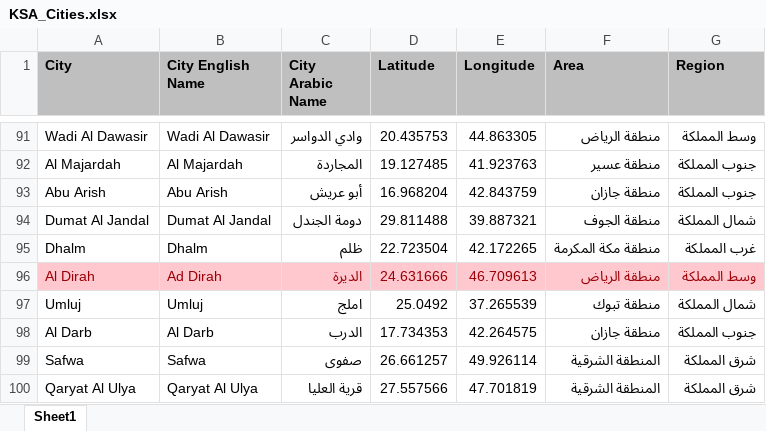
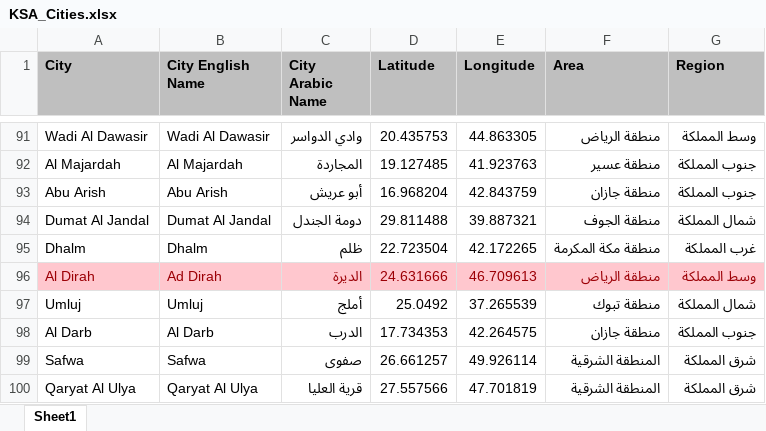
Before and after one commit to abubakrsaad/KSA_COVID19, an Excel workbook: KSA_Cities.xlsx, sheet Sheet1, drawn as a sheet; only a part is shown, gaps mark what is left out; values as stored, in another font and other column widths than the file's, no borders; the diff names each change by its address in the sheet, - before the commit and + after, or states it on an @@ line.

Commit message:
Add files via upload

```diff
--- a/KSA_Cities.xlsx (sheet Sheet1)
+++ b/KSA_Cities.xlsx (sheet Sheet1)
-C97 (City Arabic Name): املج
+C97 (City Arabic Name): أملج
```
